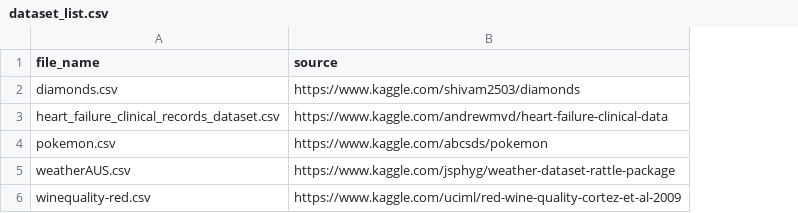
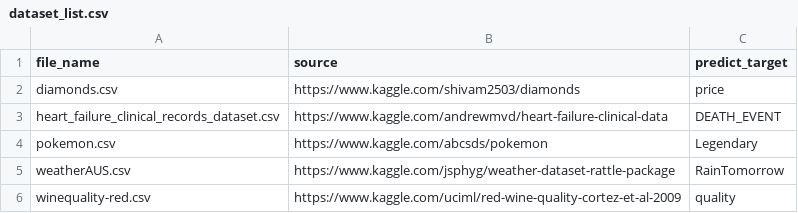
Before and after one commit to vanviethieuanh/CS116, a CSV file: dataset_list.csv, drawn as a sheet; the diff names each change by its address in the sheet, - before the commit and + after, or states it on an @@ line.

Commit message:
Add predict target

```diff
--- a/dataset_list.csv
+++ b/dataset_list.csv
+column C (predict_target), rows 2-6: price | DEATH_EVENT | Legendary | RainTomorrow | quality
```
